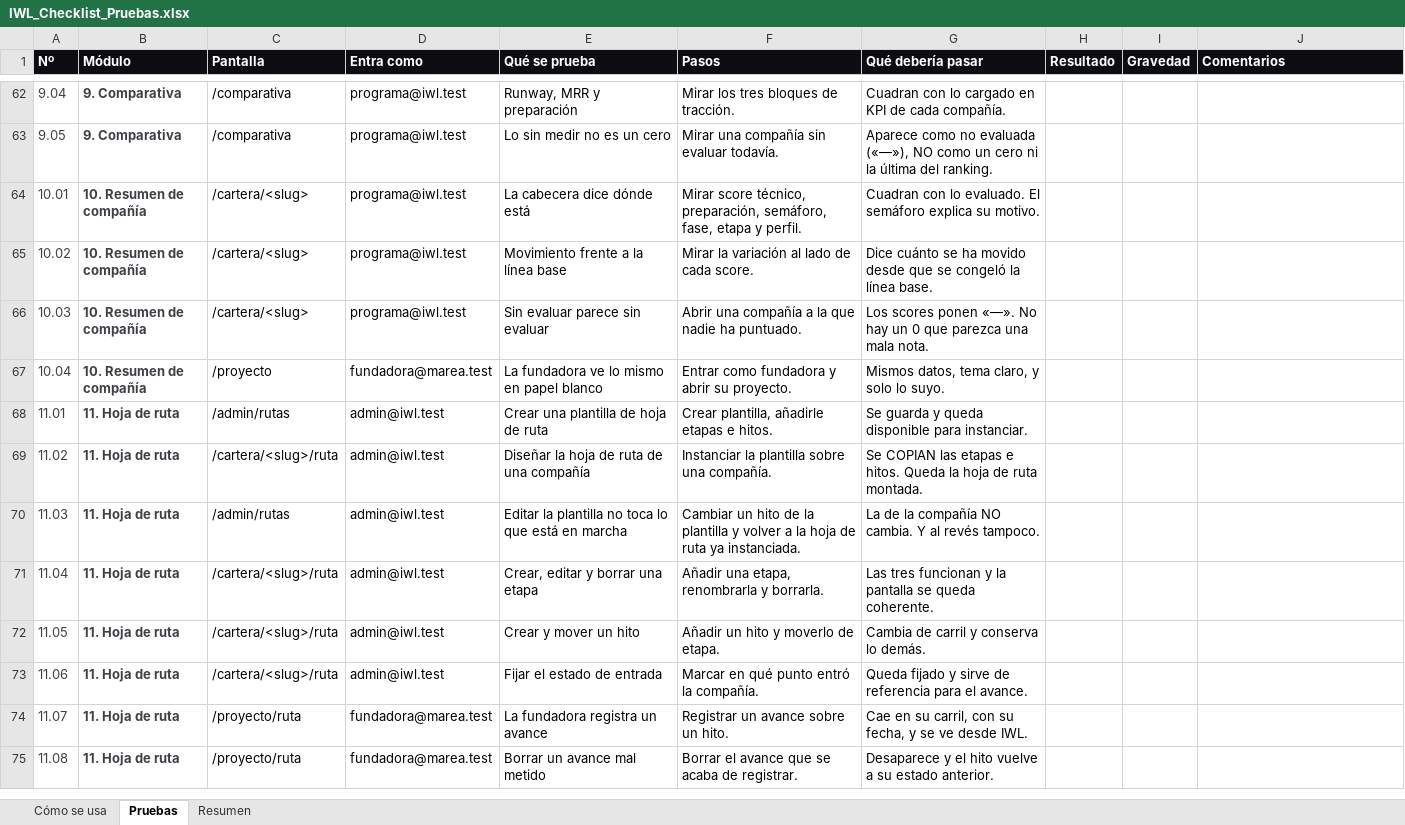
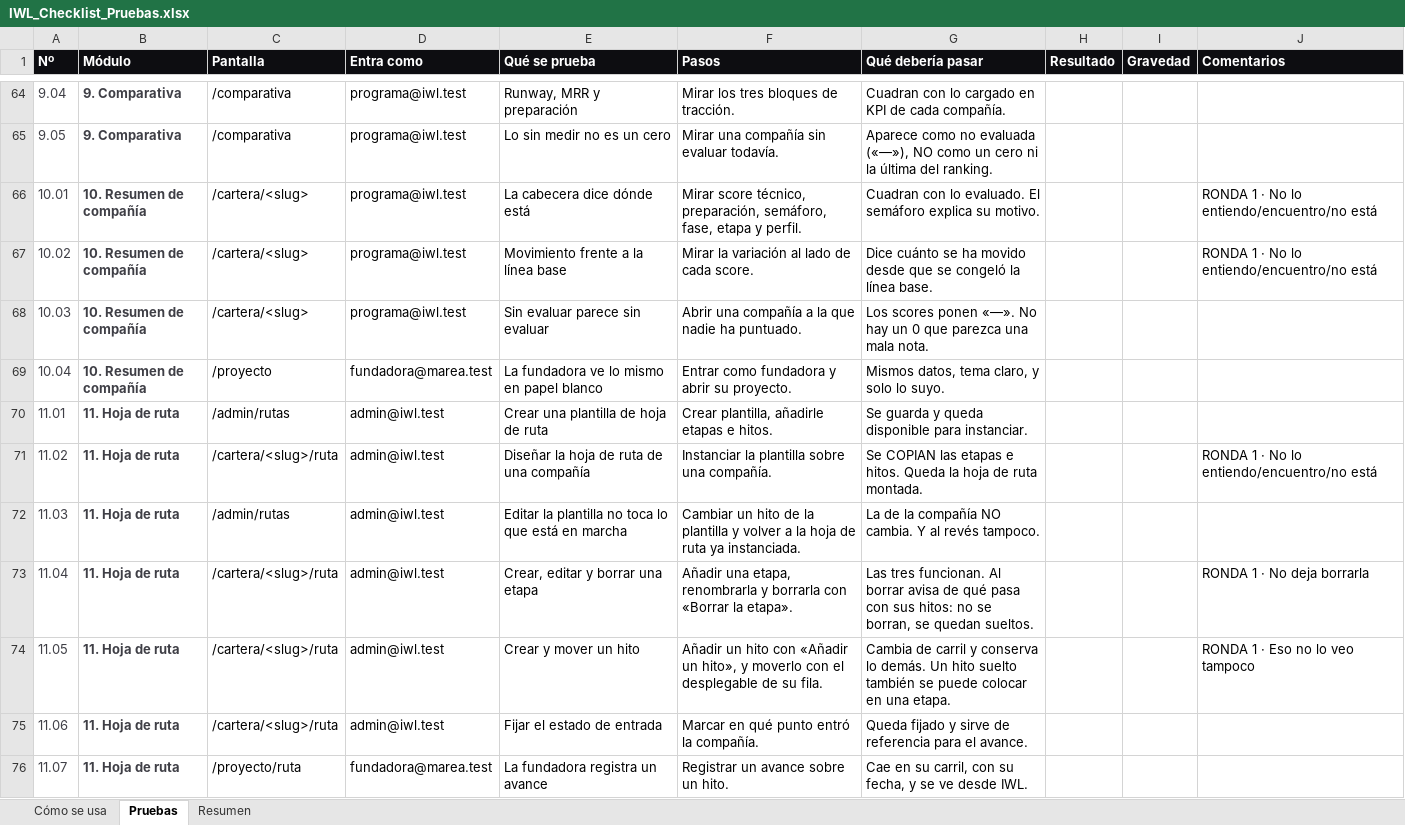
Before and after one commit to NiageCH/IWL_Platform, an Excel workbook: IWL_Checklist_Pruebas.xlsx, sheet Pruebas, drawn as a sheet; only a part is shown, gaps mark what is left out; the shorter side is filled out with more unchanged rows; values as stored, in another font and other column widths than the file's, no borders; conditional formats not drawn; addresses are those after the commit; the diff covers the shown part only; the diff names each change by its address in the sheet, - before the commit and + after, or states it on an @@ line.

```diff
--- a/IWL_Checklist_Pruebas.xlsx (sheet Pruebas)
+++ b/IWL_Checklist_Pruebas.xlsx (sheet Pruebas)
-J66:J67 (Comentarios): (empty)
+J66:J67 (Comentarios): RONDA 1 · No lo entiendo/encuentro/no está
-J71 (Comentarios): (empty)
+J71 (Comentarios): RONDA 1 · No lo entiendo/encuentro/no está
-F73 (Pasos): …renombrarla y borrarla.
+F73 (Pasos): …renombrarla y borrarla con «Borrar la etapa».
-G73 (Qué debería pasar): Las tres funcionan y la pantalla se queda coherente.
+G73 (Qué debería pasar): Las tres funcionan. Al borrar avisa de qué pasa con sus hitos: no se borran, se quedan sueltos.
-J73 (Comentarios): (empty)
+J73 (Comentarios): RONDA 1 · No deja borrarla
-F74 (Pasos): …un hito y moverlo de etapa.
+F74 (Pasos): …un hito con «Añadir un hito», y moverlo con el desplegable de su fila.
-G74 (Qué debería pasar): …lo demás.
+G74 (Qué debería pasar): …lo demás. Un hito suelto también se puede colocar en una etapa.
-J74 (Comentarios): (empty)
+J74 (Comentarios): RONDA 1 · Eso no lo veo tampoco
```
Also changed, not shown: 6 added rows and 103 edited cells elsewhere in this sheet, sheet Resumen, 31 other files.
